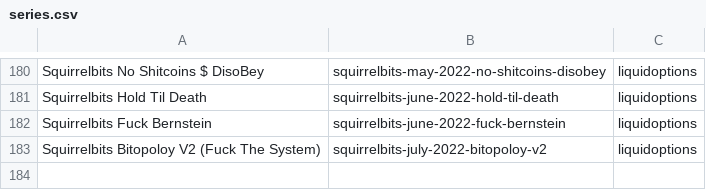
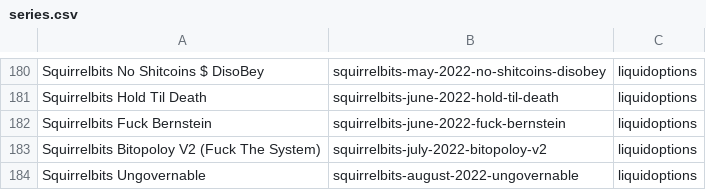
Before and after one commit to RaghavSood/collectibles, a CSV file: storage/sqlite/migrations/seeds/series.csv, drawn as a sheet; only a part is shown, gaps mark what is left out; the diff names each change by its address in the sheet, - before the commit and + after, or states it on an @@ line.

Commit message:
seeds: squirrelbits 2022 august ungovernable

```diff
--- a/storage/sqlite/migrations/seeds/series.csv
+++ b/storage/sqlite/migrations/seeds/series.csv
+row 184: Squirrelbits Ungovernable | squirrelbits-august-2022-ungovernable | liquidoptions
```
